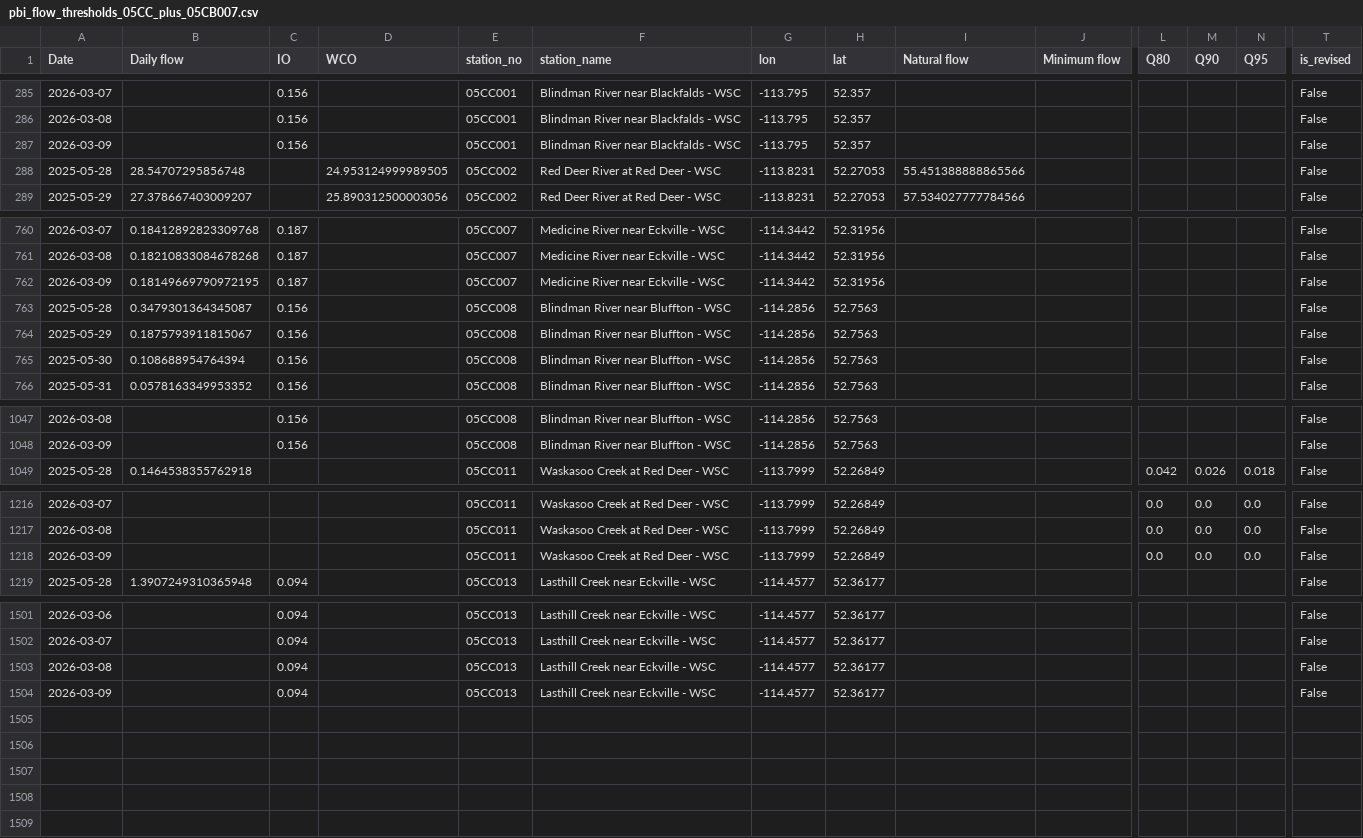
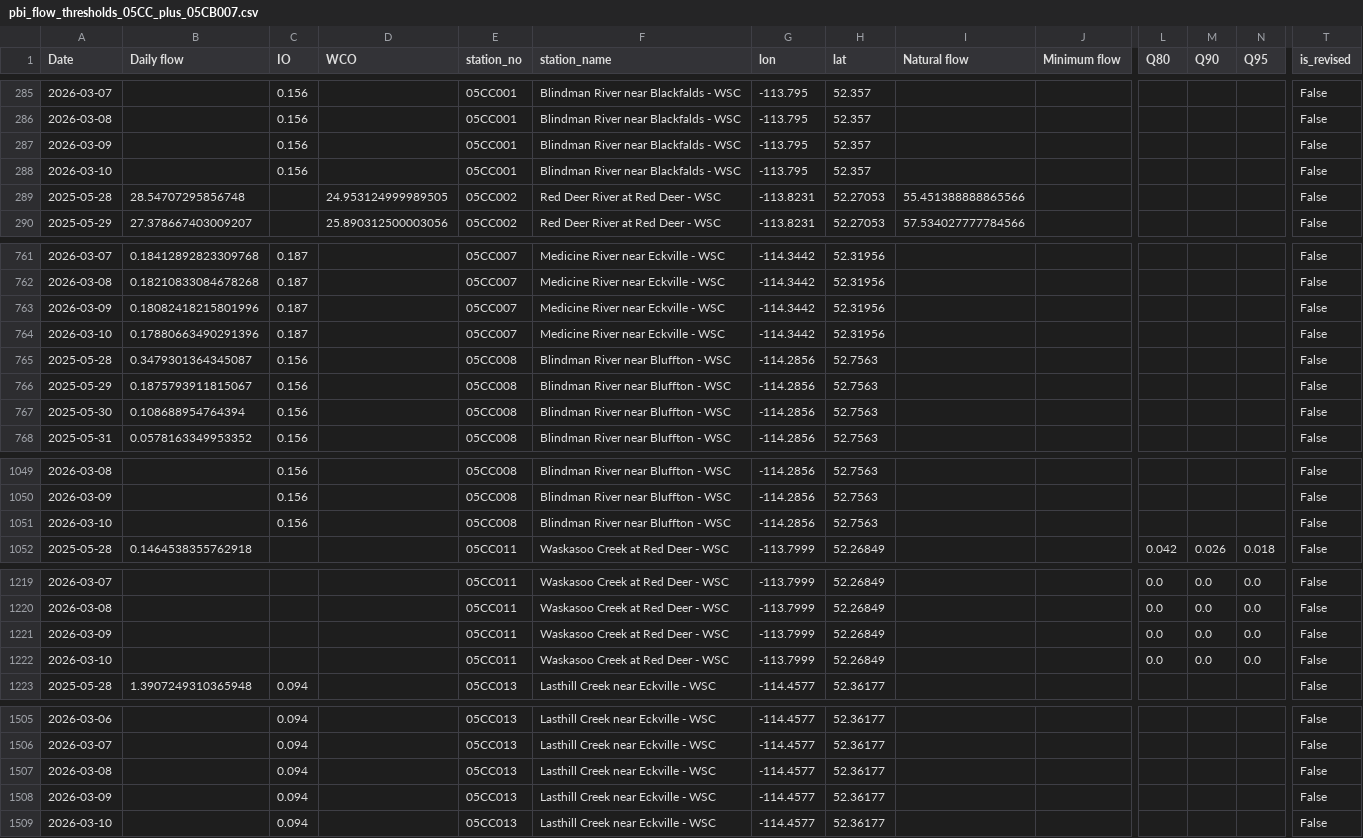
Before and after one commit to Lynzerne/flow-threshold-updater, a CSV file: data/pbi_flow_thresholds_05CC_plus_05CB007.csv, drawn as a sheet; only a part is shown, gaps mark what is left out; addresses are those after the commit; rows hold the shown columns only; the diff names each change by its address in the sheet, - before the commit and + after, or states it on an @@ line.

```diff
--- a/data/pbi_flow_thresholds_05CC_plus_05CB007.csv
+++ b/data/pbi_flow_thresholds_05CC_plus_05CB007.csv
+row 288: 2026-03-10 |  | 0.156 |  | 05CC001 | Blindman River near Blackfalds - WSC | -113.795 | 52.357 |  |  |  |  |  | False
-B763 (Daily flow): 0.18149669790972195
+B763 (Daily flow): 0.18082418215801996
+row 764: 2026-03-10 | 0.17880663490291396 | 0.187 |  | 05CC007 | Medicine River near Eckville - WSC | -114.3442 | 52.31956 |  |  |  |  |  | False
+row 1051: 2026-03-10 |  | 0.156 |  | 05CC008 | Blindman River near Bluffton - WSC | -114.2856 | 52.7563 |  |  |  |  |  | False
+row 1222: 2026-03-10 |  |  |  | 05CC011 | Waskasoo Creek at Red Deer - WSC | -113.7999 | 52.26849 |  |  | 0.0 | 0.0 | 0.0 | False
+row 1509: 2026-03-10 |  | 0.094 |  | 05CC013 | Lasthill Creek near Eckville - WSC | -114.4577 | 52.36177 |  |  |  |  |  | False
```
Also changed, not shown: 2 other files.
